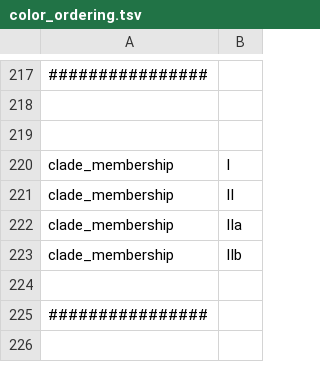
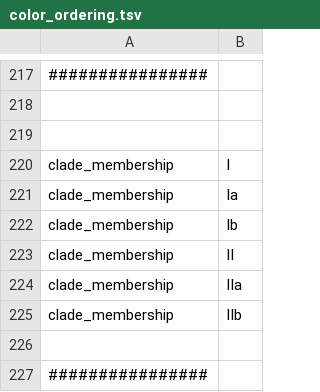
Before and after one commit to nextstrain/mpox, a TSV file: nextclade/resources/color_ordering.tsv, drawn as a sheet; only a part is shown, gaps mark what is left out; the shorter side is filled out with more unchanged rows; the diff names each change by its address in the sheet, - before the commit and + after, or states it on an @@ line.

Commit message:
nexclade: fix coloring and IIb clades.tsv

```diff
--- a/nextclade/resources/color_ordering.tsv
+++ b/nextclade/resources/color_ordering.tsv
+row 221: clade_membership | Ia
+row 222: clade_membership | Ib
```
Also changed, not shown: nextclade/resources/clade-iib/clades.tsv, 2 other files.
